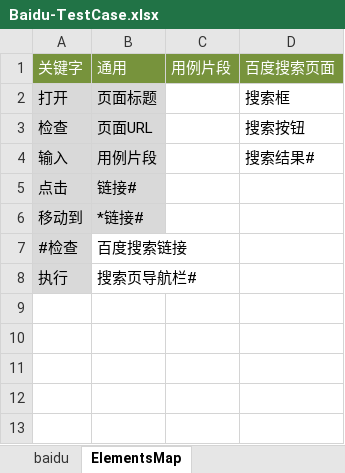
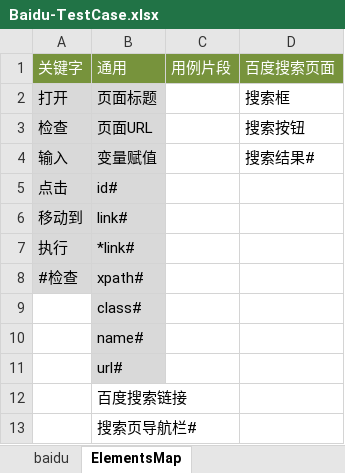
Before and after one commit to tonglei100/sweetest, an Excel workbook: sweetest/sample/sweetest_sample/testcase/Baidu-TestCase.xlsx, sheet ElementsMap, drawn as a sheet; values as stored, in another font and other column widths than the file's, no borders; addresses are those after the commit; the diff names each change by its address in the sheet, - before the commit and + after, or states it on an @@ line.

```diff
--- a/sweetest/sample/sweetest_sample/testcase/Baidu-TestCase.xlsx (sheet ElementsMap)
+++ b/sweetest/sample/sweetest_sample/testcase/Baidu-TestCase.xlsx (sheet ElementsMap)
-B4: 用例片段
+B4: 变量赋值
-B5: 链接#
+B5: id#
-B6: *链接#
+B6: link#
+row 7: 执行 | *link#
+row 8: #检查 | xpath#
+row 9:  | class#
+row 10:  | name#
+row 11:  | url#
-A12: #检查
+A12: (empty)
-A12:A13 fill: #D9D9D9
+A12:A13 fill: none
-A13: 执行
+A13: (empty)
```
Also changed, not shown: sweetest/sample/sweetest_sample/element/Baidu-Elements.xlsx.
